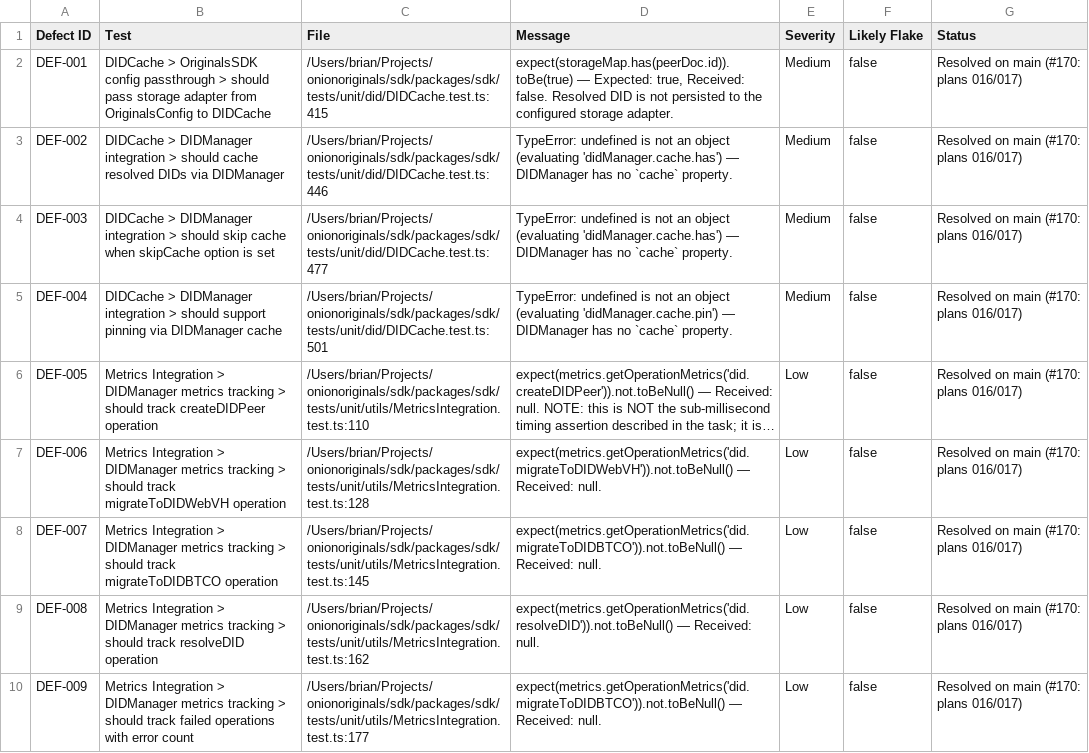
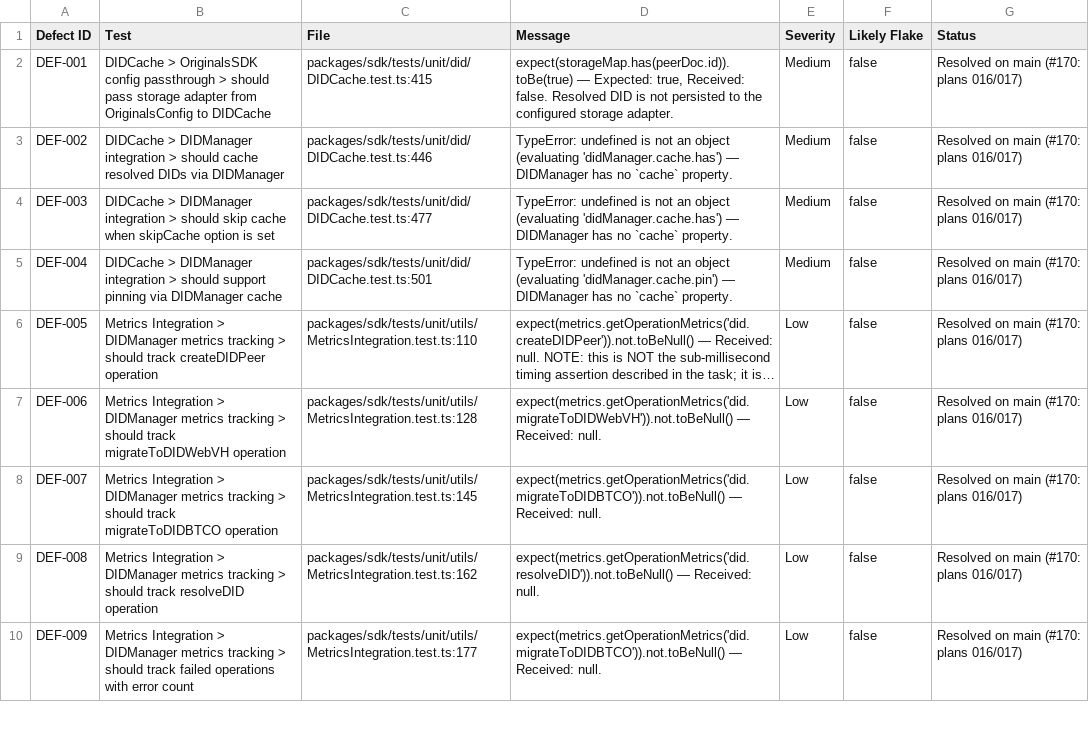
Before and after one commit to onionoriginals/sdk, a CSV file: plans/qa/defects.csv, drawn as a sheet; only a part is shown; long unchanged cells end in …; the diff covers the shown part only; the diff names each change by its address in the sheet, - before the commit and + after, or states it on an @@ line.

```diff
--- a/plans/qa/defects.csv
+++ b/plans/qa/defects.csv
-C2 (File): /Users/brian/Projects/onionoriginals/sdk/packages/sdk/tests/unit/did/DIDCache.test.ts:415
+C2 (File): packages/sdk/tests/unit/did/DIDCache.test.ts:415
-C3 (File): /Users/brian/Projects/onionoriginals/sdk/packages/sdk/tests/unit/did/DIDCache.test.ts:446
+C3 (File): packages/sdk/tests/unit/did/DIDCache.test.ts:446
-C4 (File): /Users/brian/Projects/onionoriginals/sdk/packages/sdk/tests/unit/did/DIDCache.test.ts:477
+C4 (File): packages/sdk/tests/unit/did/DIDCache.test.ts:477
-C5 (File): /Users/brian/Projects/onionoriginals/sdk/packages/sdk/tests/unit/did/DIDCache.test.ts:501
+C5 (File): packages/sdk/tests/unit/did/DIDCache.test.ts:501
-C6 (File): /Users/brian/Projects/onionoriginals/sdk/packages/sdk/tests/unit/utils/MetricsIntegration.test.ts:110
+C6 (File): packages/sdk/tests/unit/utils/MetricsIntegration.test.ts:110
-C7 (File): /Users/brian/Projects/onionoriginals/sdk/packages/sdk/tests/unit/utils/MetricsIntegration.test.ts:128
+C7 (File): packages/sdk/tests/unit/utils/MetricsIntegration.test.ts:128
-C8 (File): /Users/brian/Projects/onionoriginals/sdk/packages/sdk/tests/unit/utils/MetricsIntegration.test.ts:145
+C8 (File): packages/sdk/tests/unit/utils/MetricsIntegration.test.ts:145
-C9 (File): /Users/brian/Projects/onionoriginals/sdk/packages/sdk/tests/unit/utils/MetricsIntegration.test.ts:162
+C9 (File): packages/sdk/tests/unit/utils/MetricsIntegration.test.ts:162
-C10 (File): /Users/brian/Projects/onionoriginals/sdk/packages/sdk/tests/unit/utils/MetricsIntegration.test.ts:177
+C10 (File): packages/sdk/tests/unit/utils/MetricsIntegration.test.ts:177
```
Also changed, not shown: 8 edited cells elsewhere in this file, 2 other files.
